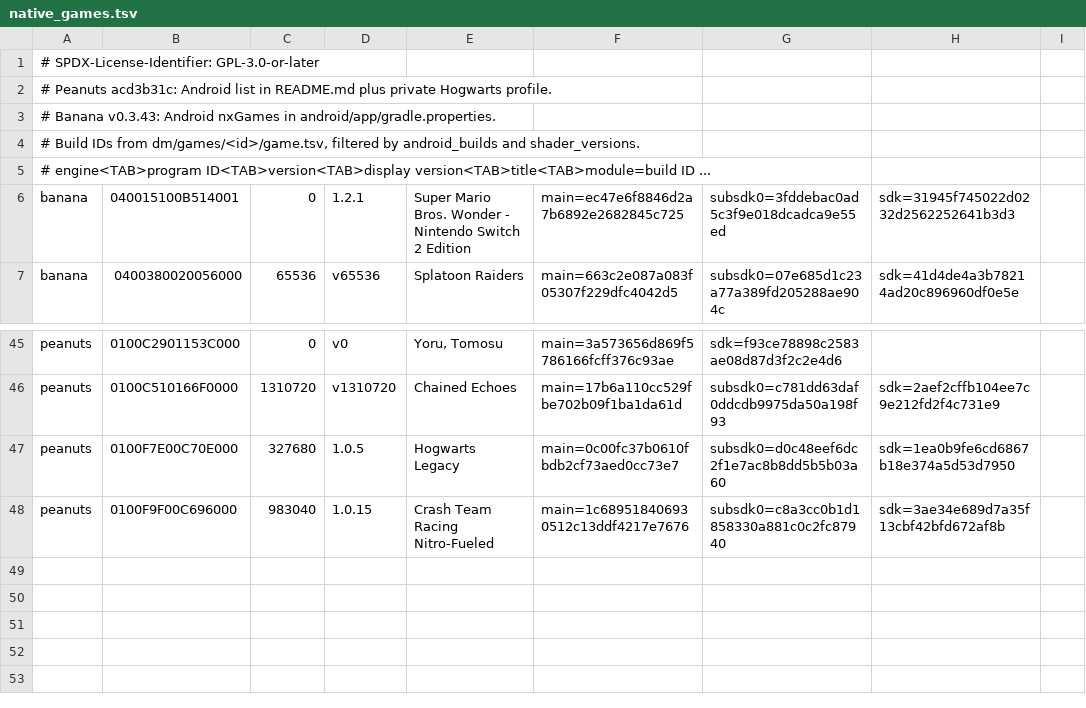
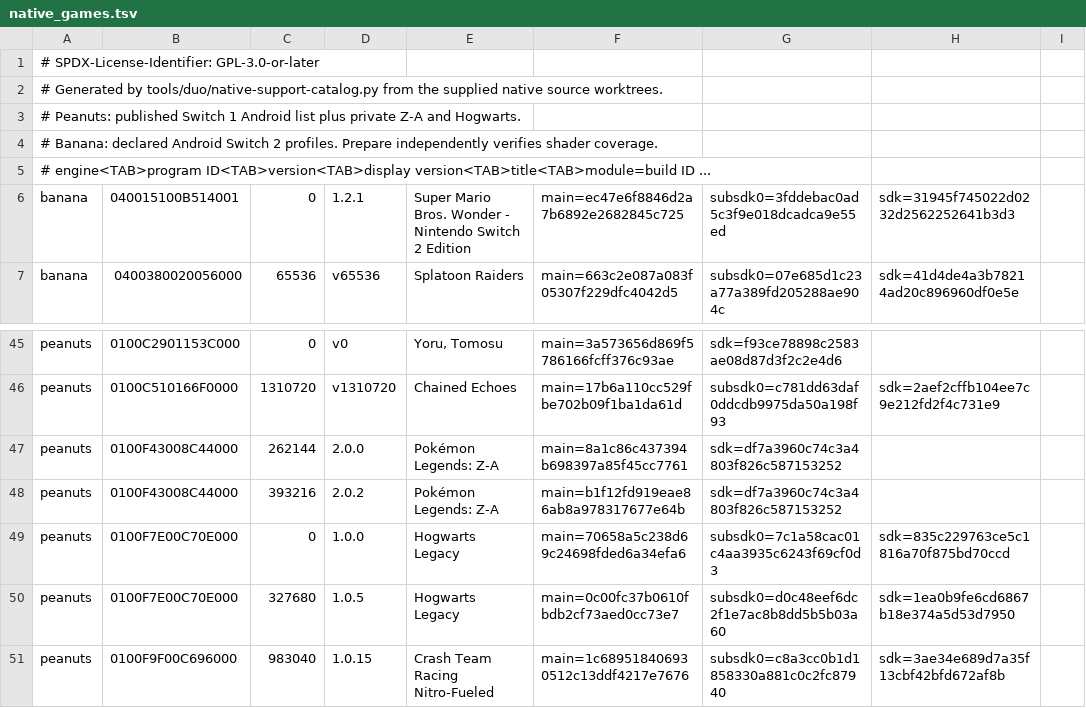
Before and after one commit to tapionallanaire/eden-duo, a TSV file: src/android/app/src/main/assets/native_games.tsv, drawn as a sheet; only a part is shown, gaps mark what is left out.

Commit message:
Fix native choice routing for all supported titles

```diff
--- a/src/android/app/src/main/assets/native_games.tsv
+++ b/src/android/app/src/main/assets/native_games.tsv
@@ -1,5 +1,5 @@
 # SPDX-License-Identifier: GPL-3.0-or-later
-# Peanuts acd3b31c: Android list in README.md plus private Hogwarts profile.
-# Banana v0.3.43: Android nxGames in android/app/gradle.properties.
-# Build IDs from dm/games/<id>/game.tsv, filtered by android_builds and shader_versions.
+# Generated by tools/duo/native-support-catalog.py from the supplied native source worktrees.
+# Peanuts: published Switch 1 Android list plus private Z-A and Hogwarts.
+# Banana: declared Android Switch 2 profiles. Prepare independently verifies shader coverage.
 # engine<TAB>program ID<TAB>version<TAB>display version<TAB>title<TAB>module=build ID ...
@@ -46,2 +46,5 @@ peanuts	0100C2901153C000	0	v0	Yoru, Tomosu	main=3a573656d869f5786166fcff376c93ae
 peanuts	0100C510166F0000	1310720	v1310720	Chained Echoes	main=17b6a110cc529fbe702b09f1ba1da61d	subsdk0=c781dd63daf0ddcdb9975da50a198f93	sdk=2aef2cffb104ee7c9e212fd2f4c731e9
+peanuts	0100F43008C44000	262144	2.0.0	Pokémon Legends: Z-A	main=8a1c86c437394b698397a85f45cc7761	sdk=df7a3960c74c3a4803f826c587153252
+peanuts	0100F43008C44000	393216	2.0.2	Pokémon Legends: Z-A	main=b1f12fd919eae86ab8a978317677e64b	sdk=df7a3960c74c3a4803f826c587153252
+peanuts	0100F7E00C70E000	0	1.0.0	Hogwarts Legacy	main=70658a5c238d69c24698fded6a34efa6	subsdk0=7c1a58cac01c4aa3935c6243f69cf0d3	sdk=835c229763ce5c1816a70f875bd70ccd
 peanuts	0100F7E00C70E000	327680	1.0.5	Hogwarts Legacy	main=0c00fc37b0610fbdb2cf73aed0cc73e7	subsdk0=d0c48eef6dc2f1e7ac8b8dd5b5b03a60	sdk=1ea0b9fe6cd6867b18e374a5d53d7950
```
Also changed, not shown: 7 other files.
